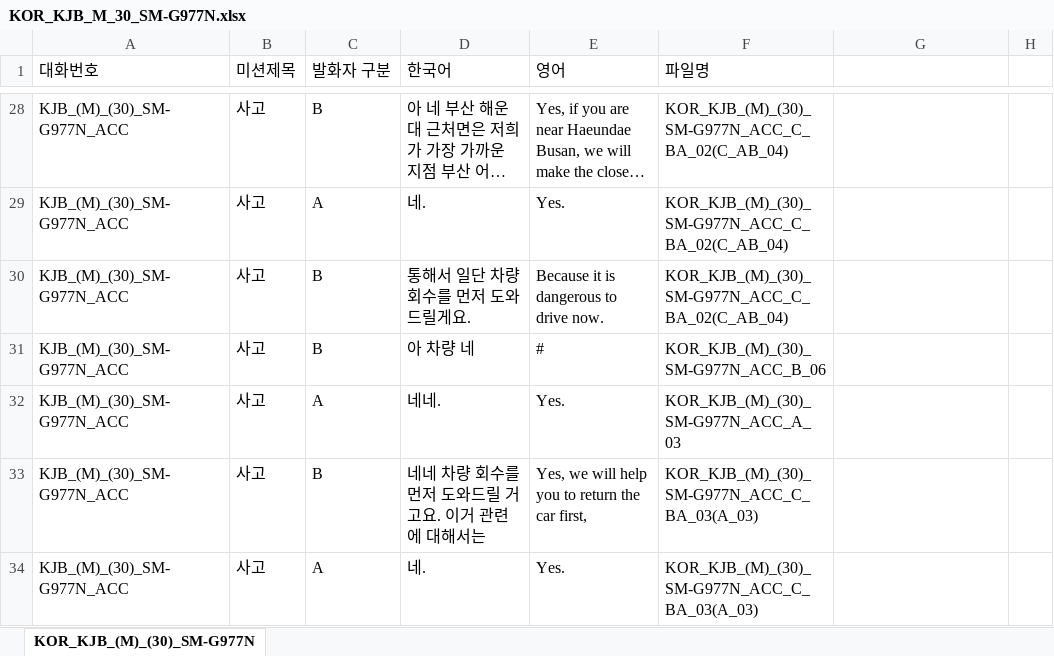
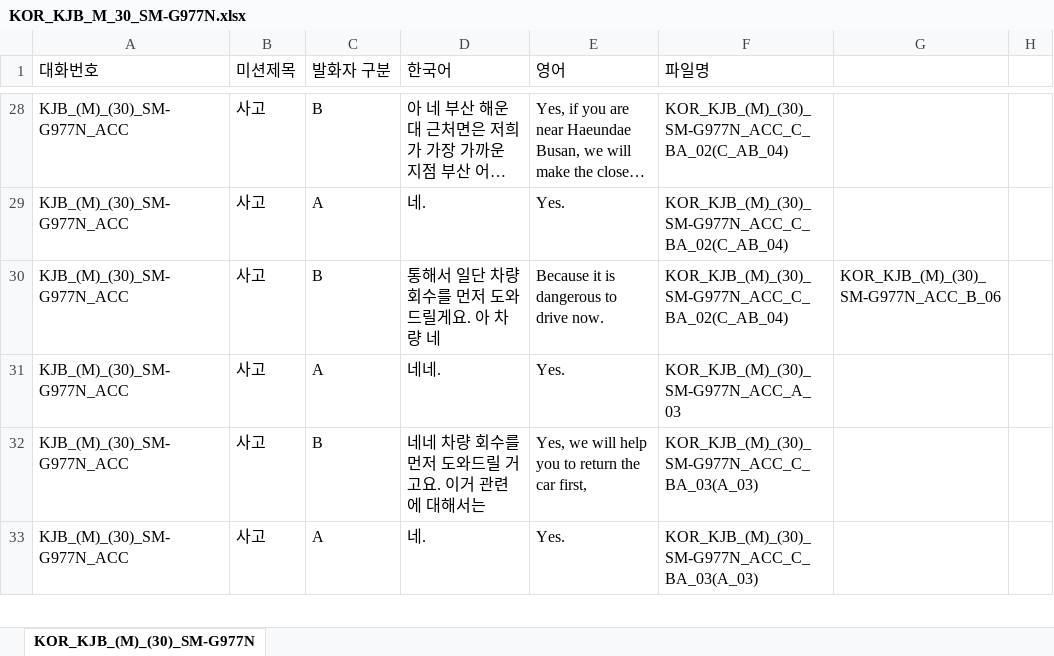
Before and after one commit to waristo/xlsx-data-process, an Excel workbook: KOR_KJB_M_30_SM-G977N/KOR_KJB_M_30_SM-G977N.xlsx, sheet KOR_KJB_(M)_(30)_SM-G977N, drawn as a sheet; only a part is shown, gaps mark what is left out; long unchanged cells end in …; values as stored, in another font and other column widths than the file's, no cell formats; conditional formats not drawn; the diff covers the shown part only; the diff names each change by its address in the sheet, - before the commit and + after, or states it on an @@ line.

```diff
--- a/KOR_KJB_M_30_SM-G977N/KOR_KJB_M_30_SM-G977N.xlsx (sheet KOR_KJB_(M)_(30)_SM-G977N)
+++ b/KOR_KJB_M_30_SM-G977N/KOR_KJB_M_30_SM-G977N.xlsx (sheet KOR_KJB_(M)_(30)_SM-G977N)
-D30 (한국어): 통해서 일단 차량 회수를 먼저 도와 드릴게요.
+D30 (한국어): 통해서 일단 차량 회수를 먼저 도와 드릴게요. 아 차량 네
-G30: (empty)
+G30: KOR_KJB_(M)_(30)_SM-G977N_ACC_B_06
-row 31: KJB_(M)_(30)_SM-G977N_ACC | 사고 | B | 아 차량 네 | # | KOR_KJB_(M)_(30)_SM-G977N_ACC_B_06
```
Also changed, not shown: 20 removed rows and 55 edited cells elsewhere in this sheet, cell formats, KOR_KKH_M_28_Note10/KOR_KKH_M_28_Note10.xlsx, KOR_KYC_M_27_GalaxyS10/KOR_KYC_M_27_GalaxyS10.xlsx, 54 other files.
